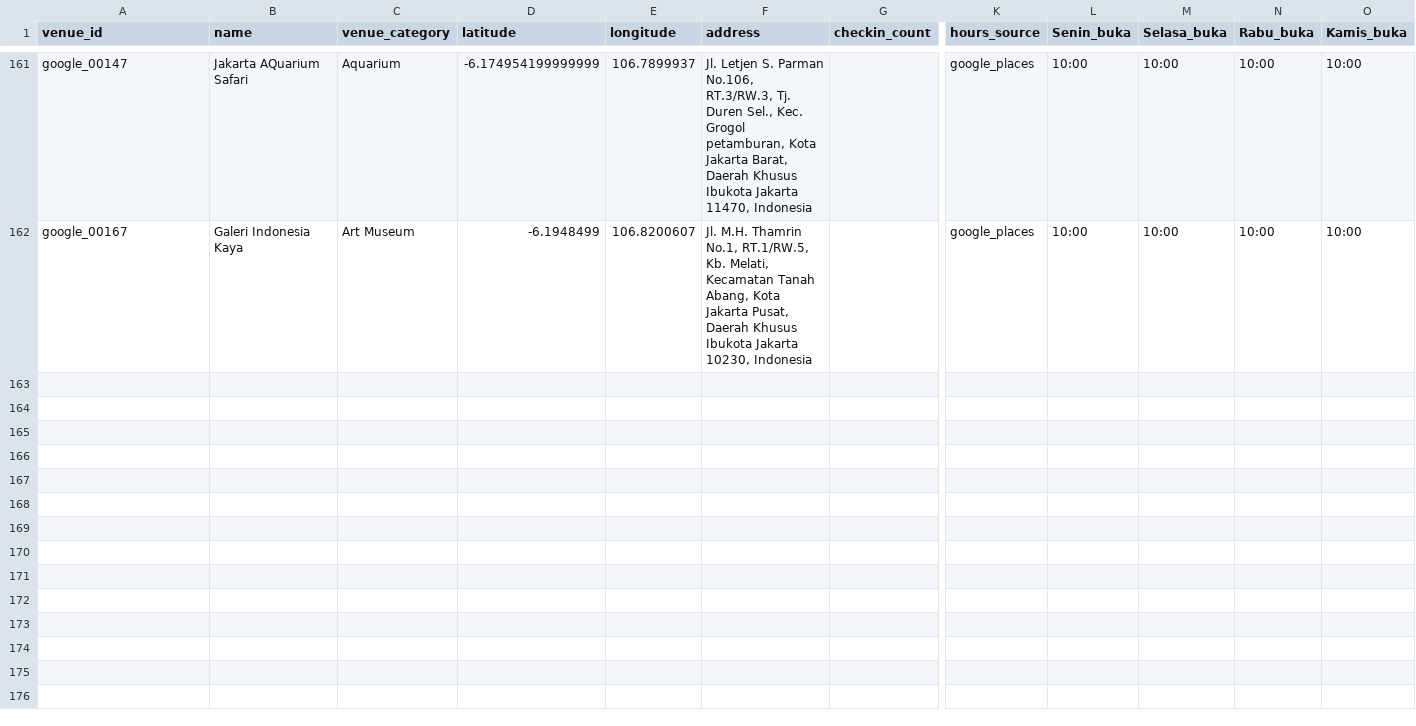
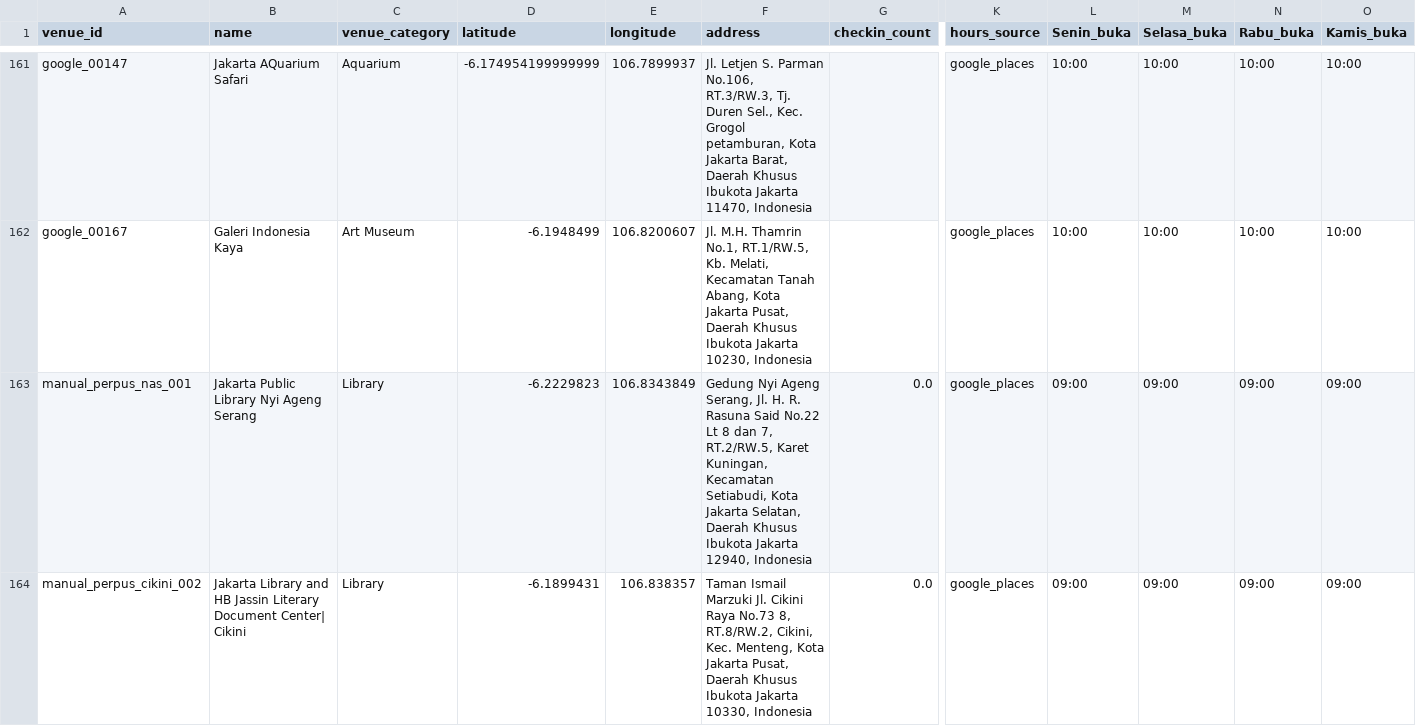
Before and after one commit to Hazjel/sistem-rekomendasi-destinasi-wisata-jakarta, a CSV file: data/processed/jakarta_tourism_venues_clustered.csv, drawn as a sheet; only a part is shown, gaps mark what is left out; rows hold the shown columns only; the diff covers the shown part only; the diff names each change by its address in the sheet, - before the commit and + after, or states it on an @@ line.

Commit message:
feat: tambah 5 perpustakaan wisata + kategori Library (161 -> 166 venue)
Tambah via Google Places API (add_venue_places.py): Nyi Ageng Serang, Perpus
Jakarta Cikini/HB Jassin, Perpusnas, Erasmus Huis, Freedom Institute. Semua
kategori baru 'Library' (Google primaryType=library). Data lengkap: koordinat,
jam buka (closed_days per venue), rating, foto, aksesibilitas.

- config.py: CATEGORY_PRICE_LEVEL + Library=0 (perpus gratis).
- dataset 161->166 (enriched, clustered, venues); zone assign cluster terdekat,
  time_spent 90 mnt.
- time matrix: +815 pasang OSRM (allpairs+motor 13695, inzone 2406) utk 5 venue
  baru ke seluruh venue lain. Existing tak berubah (append-only, verified).
- add_venue_places.py: skrip reusable tambah venue via Places API.

Verified: API load 166, itinerary jalan 0 pelanggaran, closed_days benar
(Erasmus tutup Sen+Min, Freedom tutup Sab+Min).

```diff
--- a/data/processed/jakarta_tourism_venues_clustered.csv
+++ b/data/processed/jakarta_tourism_venues_clustered.csv
+row 163: manual_perpus_nas_001 | Jakarta Public Library Nyi Ageng Serang | Library | -6.2229823 | 106.8343849 | Gedung Nyi Ageng Serang, Jl. H. R. Rasuna Said No.22 Lt 8 dan 7, RT.2/RW.5, Karet Kuningan, Kecamatan Setiabudi, Kota Jakarta Selatan, Daerah Khusus Ibukota Jakarta 12940, Indonesia | 0.0 | google_places | 09:00 | 09:00 | 09:00 | 09:00
+row 164: manual_perpus_cikini_002 | Jakarta Library and HB Jassin Literary Document Center| Cikini | Library | -6.1899431 | 106.838357 | Taman Ismail Marzuki Jl. Cikini Raya No.73 8, RT.8/RW.2, Cikini, Kec. Menteng, Kota Jakarta Pusat, Daerah Khusus Ibukota Jakarta 10330, Indonesia | 0.0 | google_places | 09:00 | 09:00 | 09:00 | 09:00
```
Also changed, not shown: 3 added rows elsewhere in this file, 8 other files.
